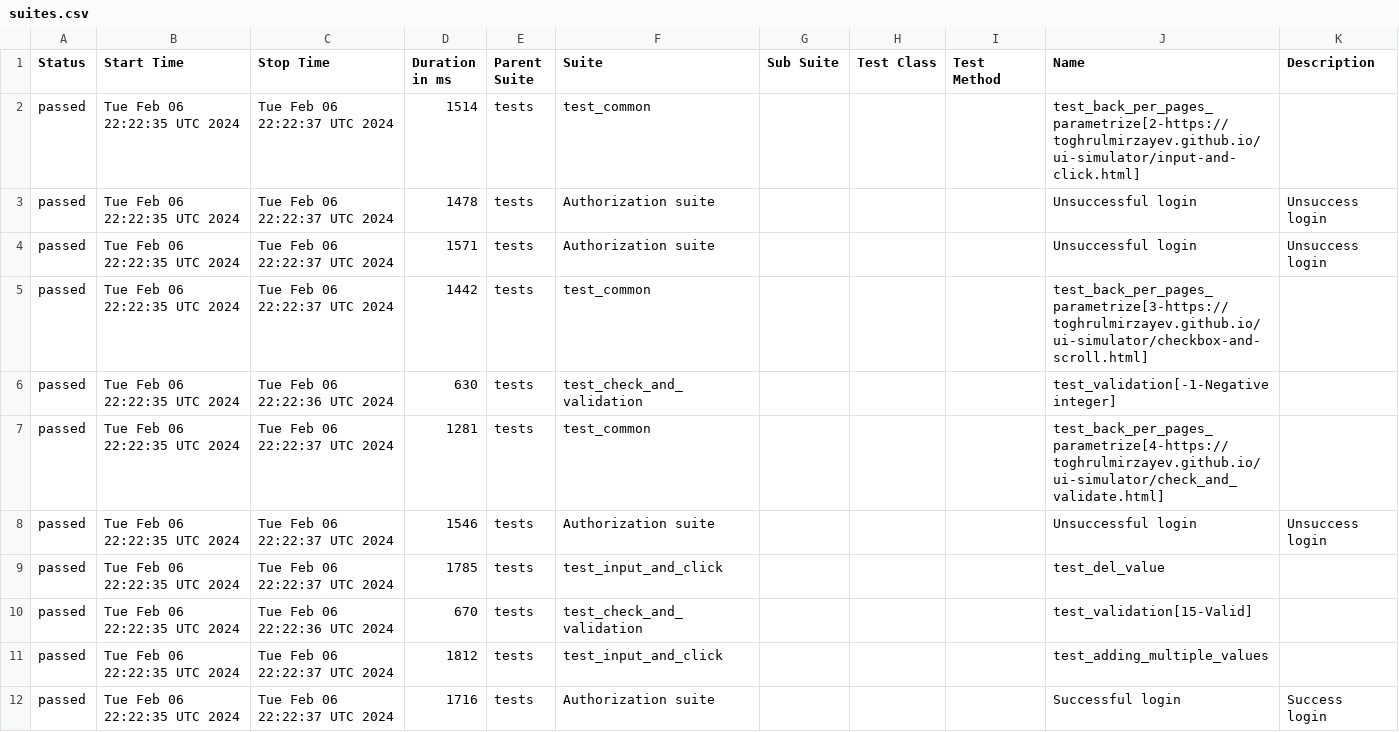
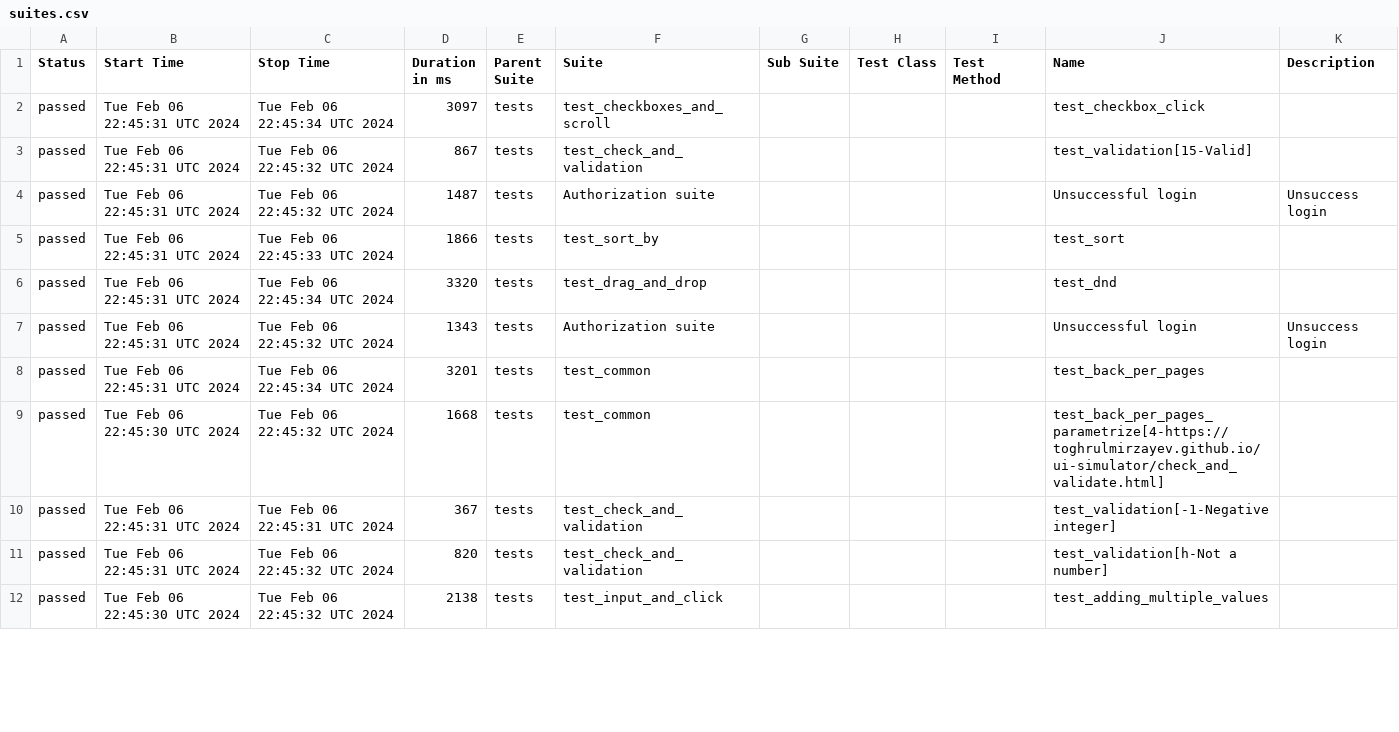
Before and after one commit to ks1non/test-automation, a CSV file: data/suites.csv, drawn as a sheet; only a part is shown; the diff covers the shown part only.

Commit message:
Deploying to gh-pages from @ ks1non/test-automation@d5459365aeb393d5e51be85230d2f96dec1e0022 🚀

```diff
--- a/data/suites.csv
+++ b/data/suites.csv
@@ -1,12 +1,12 @@
 "Status","Start Time","Stop Time","Duration in ms","Parent Suite","Suite","Sub Suite","Test Class","Test Method","Name","Description"
-"passed","Tue Feb 06 22:22:35 UTC 2024","Tue Feb 06 22:22:37 UTC 2024","1514","tests","test_common","","","","test_back_per_pages_parametrize[2-https://toghrulmirzayev.github.io/ui-simulator/input-and-click.html]",""
-"passed","Tue Feb 06 22:22:35 UTC 2024","Tue Feb 06 22:22:37 UTC 2024","1478","tests","Authorization suite","","","","Unsuccessful login","Unsuccess login"
-"passed","Tue Feb 06 22:22:35 UTC 2024","Tue Feb 06 22:22:37 UTC 2024","1571","tests","Authorization suite","","","","Unsuccessful login","Unsuccess login"
-"passed","Tue Feb 06 22:22:35 UTC 2024","Tue Feb 06 22:22:37 UTC 2024","1442","tests","test_common","","","","test_back_per_pages_parametrize[3-https://toghrulmirzayev.github.io/ui-simulator/checkbox-and-scroll.html]",""
-"passed","Tue Feb 06 22:22:35 UTC 2024","Tue Feb 06 22:22:36 UTC 2024","630","tests","test_check_and_validation","","","","test_validation[-1-Negative integer]",""
-"passed","Tue Feb 06 22:22:35 UTC 2024","Tue Feb 06 22:22:37 UTC 2024","1281","tests","test_common","","","","test_back_per_pages_parametrize[4-https://toghrulmirzayev.github.io/ui-simulator/check_and_validate.html]",""
-"passed","Tue Feb 06 22:22:35 UTC 2024","Tue Feb 06 22:22:37 UTC 2024","1546","tests","Authorization suite","","","","Unsuccessful login","Unsuccess login"
-"passed","Tue Feb 06 22:22:35 UTC 2024","Tue Feb 06 22:22:37 UTC 2024","1785","tests","test_input_and_click","","","","test_del_value",""
-"passed","Tue Feb 06 22:22:35 UTC 2024","Tue Feb 06 22:22:36 UTC 2024","670","tests","test_check_and_validation","","","","test_validation[15-Valid]",""
-"passed","Tue Feb 06 22:22:35 UTC 2024","Tue Feb 06 22:22:37 UTC 2024","1812","tests","test_input_and_click","","","","test_adding_multiple_values",""
-"passed","Tue Feb 06 22:22:35 UTC 2024","Tue Feb 06 22:22:37 UTC 2024","1716","tests","Authorization suite","","","","Successful login","Success login"
+"passed","Tue Feb 06 22:45:31 UTC 2024","Tue Feb 06 22:45:34 UTC 2024","3097","tests","test_checkboxes_and_scroll","","","","test_checkbox_click",""
+"passed","Tue Feb 06 22:45:31 UTC 2024","Tue Feb 06 22:45:32 UTC 2024","867","tests","test_check_and_validation","","","","test_validation[15-Valid]",""
+"passed","Tue Feb 06 22:45:31 UTC 2024","Tue Feb 06 22:45:32 UTC 2024","1487","tests","Authorization suite","","","","Unsuccessful login","Unsuccess login"
+"passed","Tue Feb 06 22:45:31 UTC 2024","Tue Feb 06 22:45:33 UTC 2024","1866","tests","test_sort_by","","","","test_sort",""
+"passed","Tue Feb 06 22:45:31 UTC 2024","Tue Feb 06 22:45:34 UTC 2024","3320","tests","test_drag_and_drop","","","","test_dnd",""
+"passed","Tue Feb 06 22:45:31 UTC 2024","Tue Feb 06 22:45:32 UTC 2024","1343","tests","Authorization suite","","","","Unsuccessful login","Unsuccess login"
+"passed","Tue Feb 06 22:45:31 UTC 2024","Tue Feb 06 22:45:34 UTC 2024","3201","tests","test_common","","","","test_back_per_pages",""
+"passed","Tue Feb 06 22:45:30 UTC 2024","Tue Feb 06 22:45:32 UTC 2024","1668","tests","test_common","","","","test_back_per_pages_parametrize[4-https://toghrulmirzayev.github.io/ui-simulator/check_and_validate.html]",""
+"passed","Tue Feb 06 22:45:31 UTC 2024","Tue Feb 06 22:45:31 UTC 2024","367","tests","test_check_and_validation","","","","test_validation[-1-Negative integer]",""
+"passed","Tue Feb 06 22:45:31 UTC 2024","Tue Feb 06 22:45:32 UTC 2024","820","tests","test_check_and_validation","","","","test_validation[h-Not a number]",""
+"passed","Tue Feb 06 22:45:30 UTC 2024","Tue Feb 06 22:45:32 UTC 2024","2138","tests","test_input_and_click","","","","test_adding_multiple_values",""
```
Also changed, not shown: 1 added row, 1 removed row and 38 edited cells elsewhere in this file, 54 other files.
